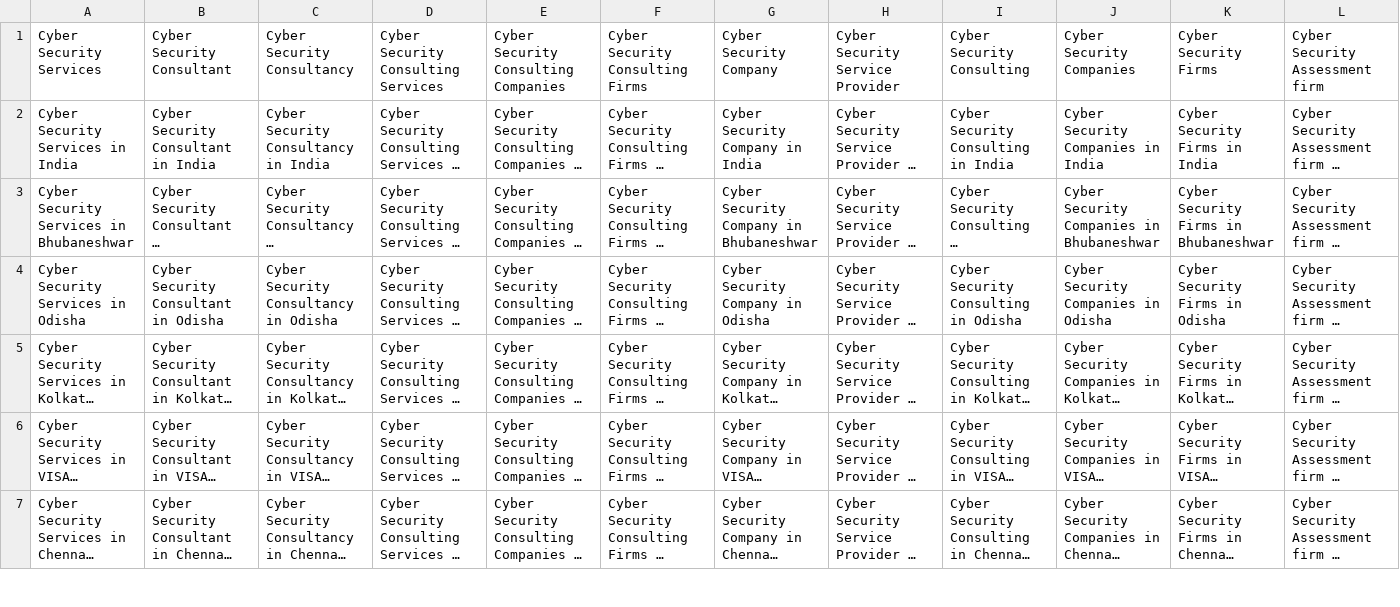
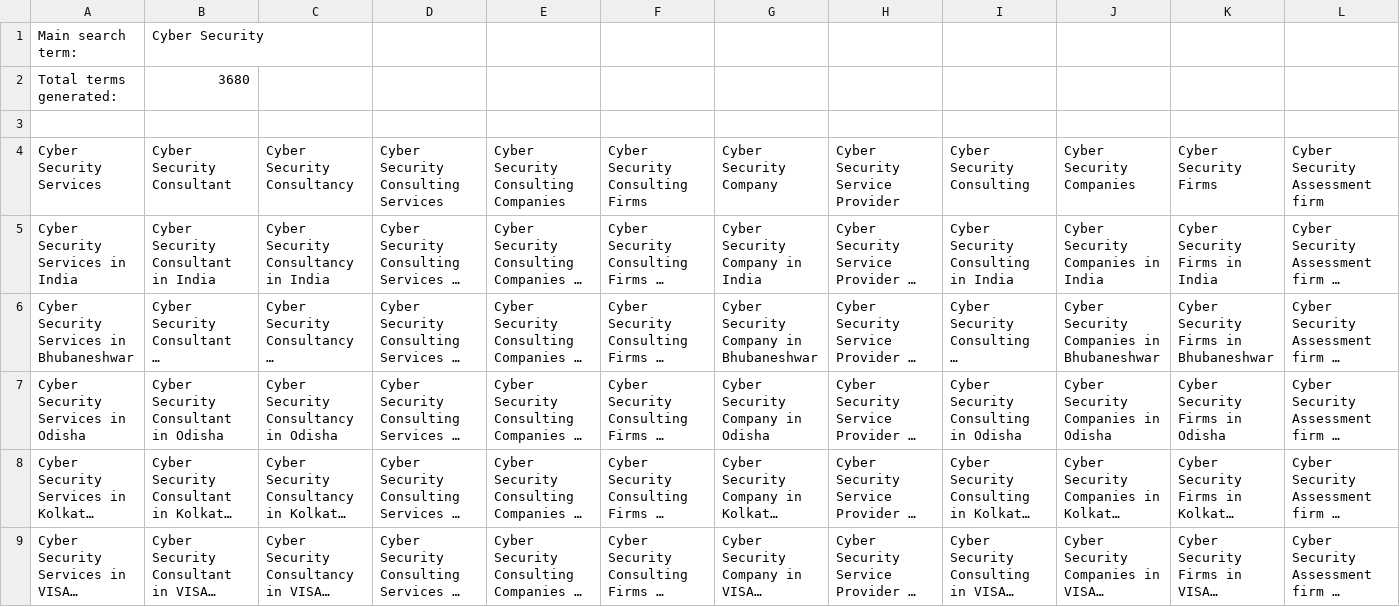
Before and after one commit to proghax333/keyword-automate, a CSV file: output/Cyber Security.csv, drawn as a sheet; only a part is shown; the shorter side is filled out with more unchanged rows; long unchanged cells end in …; rows hold the shown columns only; the diff names each change by its address in the sheet, - before the commit and + after, or states it on an @@ line.

```diff
--- a/output/Cyber Security.csv
+++ b/output/Cyber Security.csv
+row 1: Main search term: | Cyber Security
+row 2: Total terms generated: | 3680
+row 3: (empty)
```
Also changed, not shown: output/CERT-IN Cyber Security Audit.csv, output/FISMA Compliance.csv, 7 other files.
